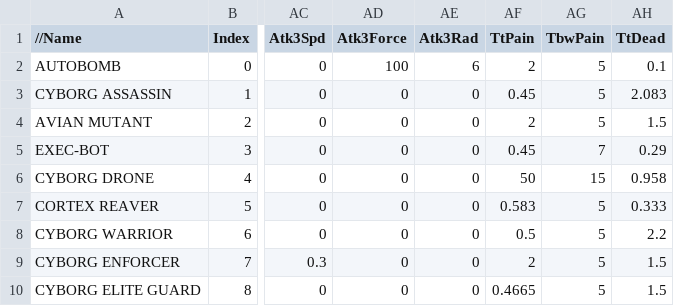
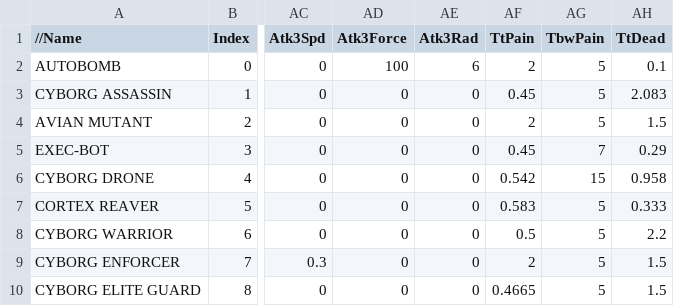
Before and after one commit to sandstranger/Citadel, a CSV file: Assets/StreamingAssets/enemy_tables.csv, drawn as a sheet; only a part is shown, gaps mark what is left out; the diff names each change by its address in the sheet, - before the commit and + after, or states it on an @@ line.

Commit message:
Fix blocking wall on level 6 cyber space area, Fix puzzle on level 2 not unlocking, Fix switch on level 1 for first moving platform not unlocking, Fix missing targets and missing targetnames for several objects preventing them triggering, Add light to emergency light prop, Fix reactor overload keycodes, Fix some buttons being embedded in walls where they were unusable, Fix cyborg having 50s pain timeout, Add targetname parsing to RunTests, Fix missing messages in some instances, Fix cyber keycards doing nothing, Add message to cyber door on bump, Fix AND nodes on grid puzzles not powering breaking many puzzles, Prevent biomonitor showing on top of main menu when accessing Options while paused

```diff
--- a/Assets/StreamingAssets/enemy_tables.csv
+++ b/Assets/StreamingAssets/enemy_tables.csv
-AF6 (TtPain): 50
+AF6 (TtPain): 0.542
```
Also changed, not shown: 17 other files.
